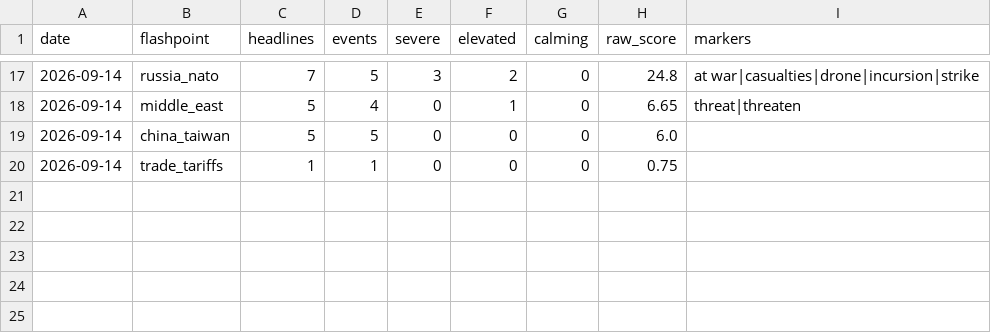
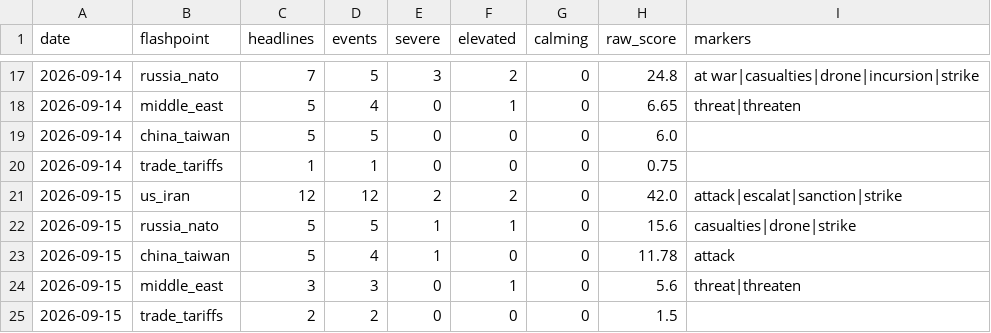
Before and after one commit to Istr4d1ng/GOLD-RISK-DATABASE, a CSV file: data/geo_history.csv, drawn as a sheet; only a part is shown, gaps mark what is left out.

```diff
--- a/data/geo_history.csv
+++ b/data/geo_history.csv
@@ -20 +20,6 @@ date,flashpoint,headlines,events,severe,elevated,calming,raw_score,markers
 2026-09-14,trade_tariffs,1,1,0,0,0,0.75,
+2026-09-15,us_iran,12,12,2,2,0,42.0,attack|escalat|sanction|strike
+2026-09-15,russia_nato,5,5,1,1,0,15.6,casualties|drone|strike
+2026-09-15,china_taiwan,5,4,1,0,0,11.78,attack
+2026-09-15,middle_east,3,3,0,1,0,5.6,threat|threaten
+2026-09-15,trade_tariffs,2,2,0,0,0,1.5,
```
Also changed, not shown: 26 other files.
